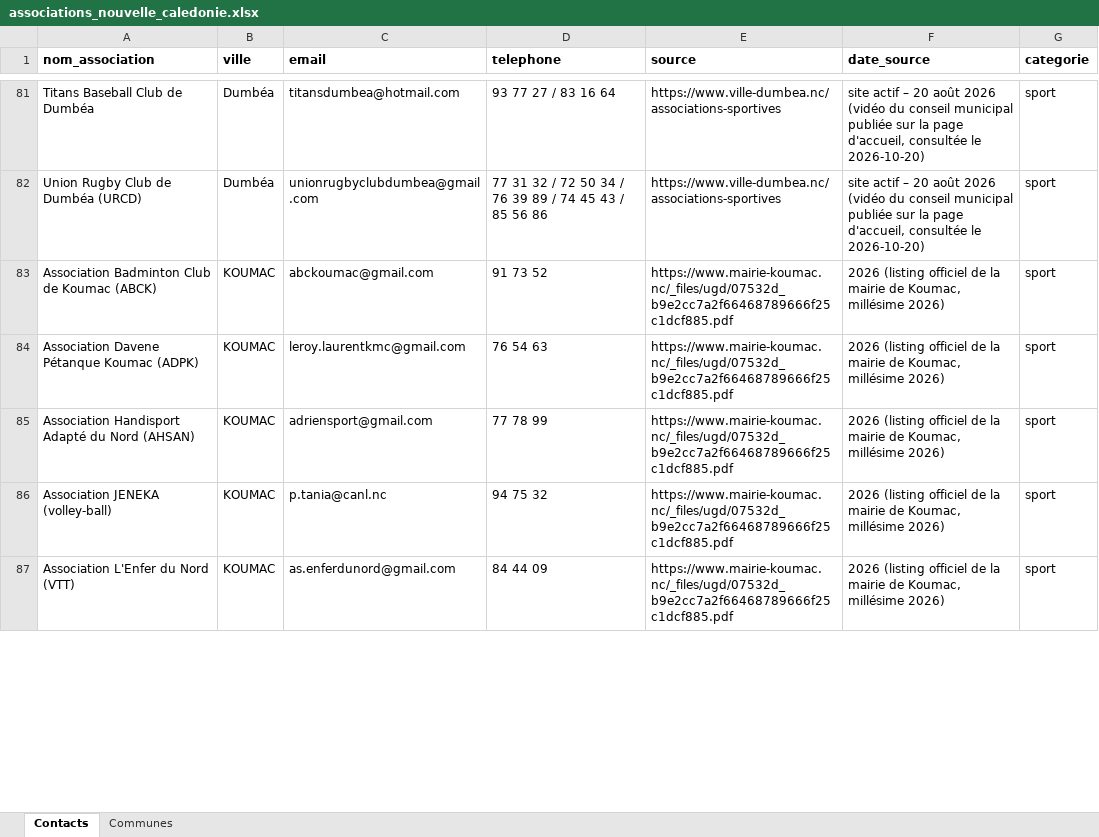
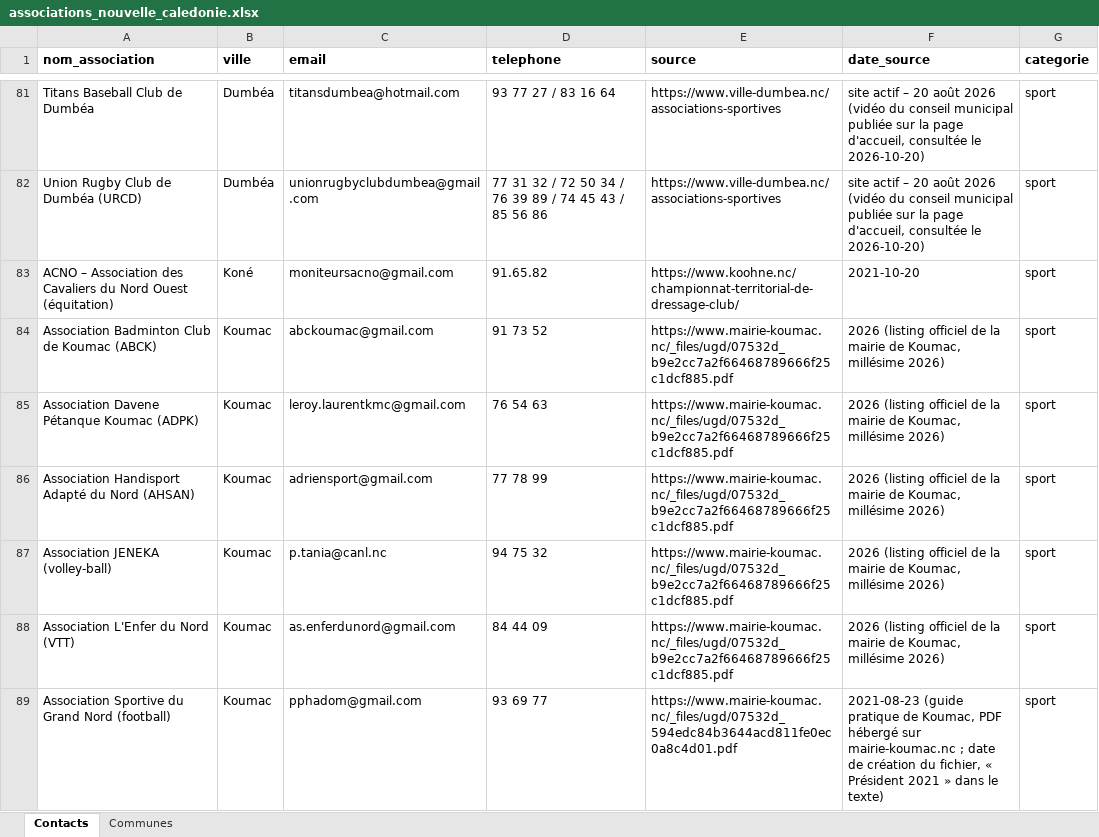
Before and after one commit to kevincarre13a-ops/assovisible, an Excel workbook: associations_nouvelle_caledonie.xlsx, sheet Contacts, drawn as a sheet; only a part is shown, gaps mark what is left out; values as stored, in another font and other column widths than the file's, no borders; addresses are those after the commit; the diff covers the shown part only; the diff names each change by its address in the sheet, - before the commit and + after, or states it on an @@ line.

```diff
--- a/associations_nouvelle_caledonie.xlsx (sheet Contacts)
+++ b/associations_nouvelle_caledonie.xlsx (sheet Contacts)
+row 83: ACNO – Association des Cavaliers du Nord Ouest (équitation) | Koné | moniteursacno@gmail.com | 91.65.82 | https://www.koohne.nc/championnat-territorial-de-dressage-club/ | 2021-10-20 | sport
-B84:B88 (ville): KOUMAC
+B84:B88 (ville): Koumac
+row 89: Association Sportive du Grand Nord (football) | Koumac | pphadom@gmail.com | 93 69 77 | https://www.mairie-koumac.nc/_files/ugd/07532d_594edc84b3644acd811fe0ec0a8c4d01.pdf | 2021-08-23 (guide pratique de Koumac, PDF hébergé sur mairie-koumac.nc ; date de création du fichier, « Président 2021 » dans le texte) | sport
```
Also changed, not shown: 152 added rows, 12 removed rows and 25 edited cells elsewhere in this sheet, sheet Communes.
